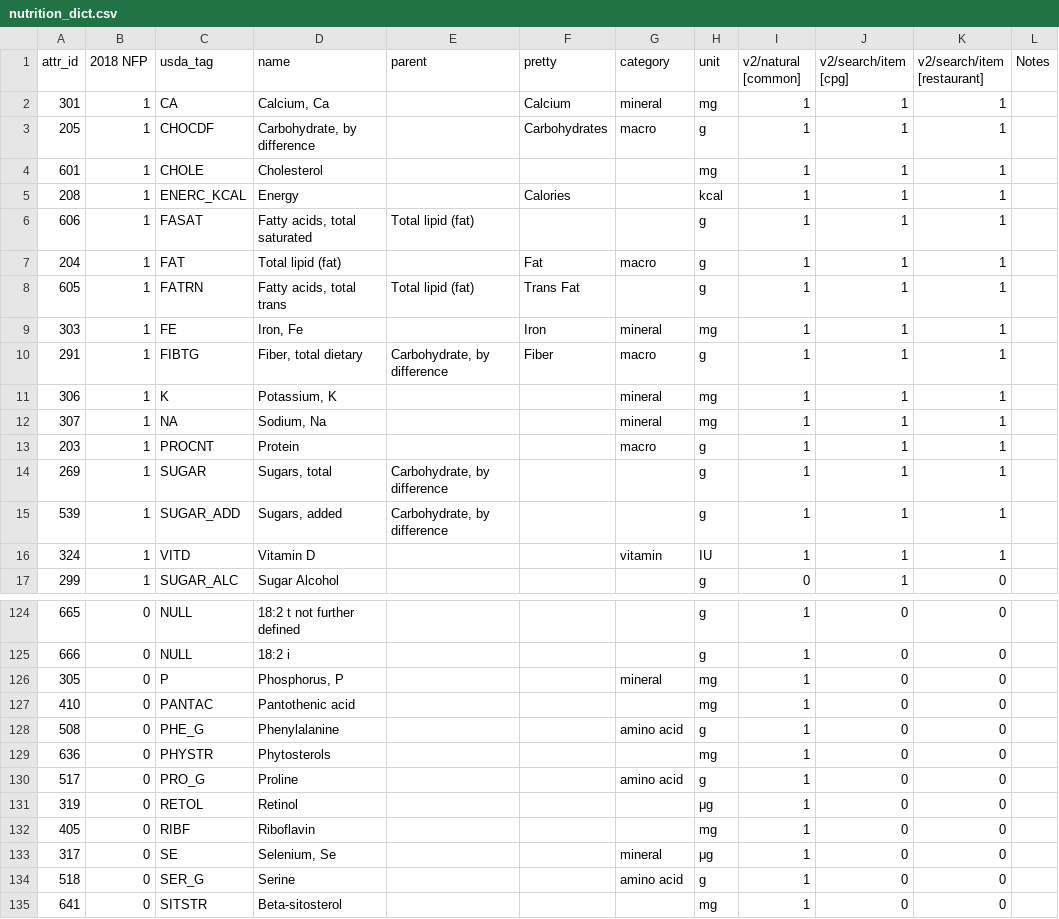
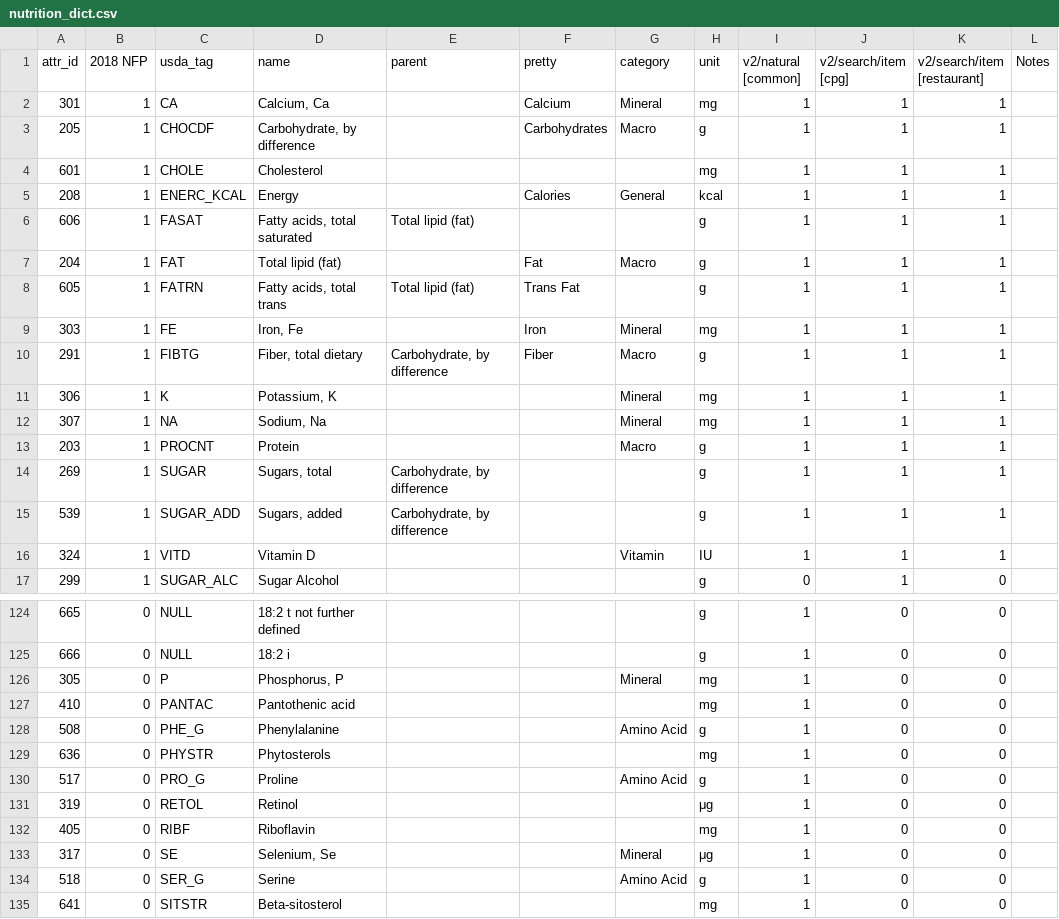
Before and after one commit to gabehassler/Recipes.jl, a CSV file: nutrition/nutrition_dict.csv, drawn as a sheet; only a part is shown, gaps mark what is left out; the diff covers the shown part only; the diff names each change by its address in the sheet, - before the commit and + after, or states it on an @@ line.

```diff
--- a/nutrition/nutrition_dict.csv
+++ b/nutrition/nutrition_dict.csv
-G2 (category): mineral
+G2 (category): Mineral
-G3 (category): macro
+G3 (category): Macro
-G5 (category): (empty)
+G5 (category): General
-G7 (category): macro
+G7 (category): Macro
-G9 (category): mineral
+G9 (category): Mineral
-G10 (category): macro
+G10 (category): Macro
-G11:G12 (category): mineral
+G11:G12 (category): Mineral
-G13 (category): macro
+G13 (category): Macro
-G16 (category): vitamin
+G16 (category): Vitamin
-G126 (category): mineral
+G126 (category): Mineral
-G128 (category): amino acid
+G128 (category): Amino Acid
-G130 (category): amino acid
+G130 (category): Amino Acid
-G133 (category): mineral
+G133 (category): Mineral
-G134 (category): amino acid
+G134 (category): Amino Acid
```
Also changed, not shown: 32 edited cells elsewhere in this file, nutrition/nutrition.csv, 2 other files.
